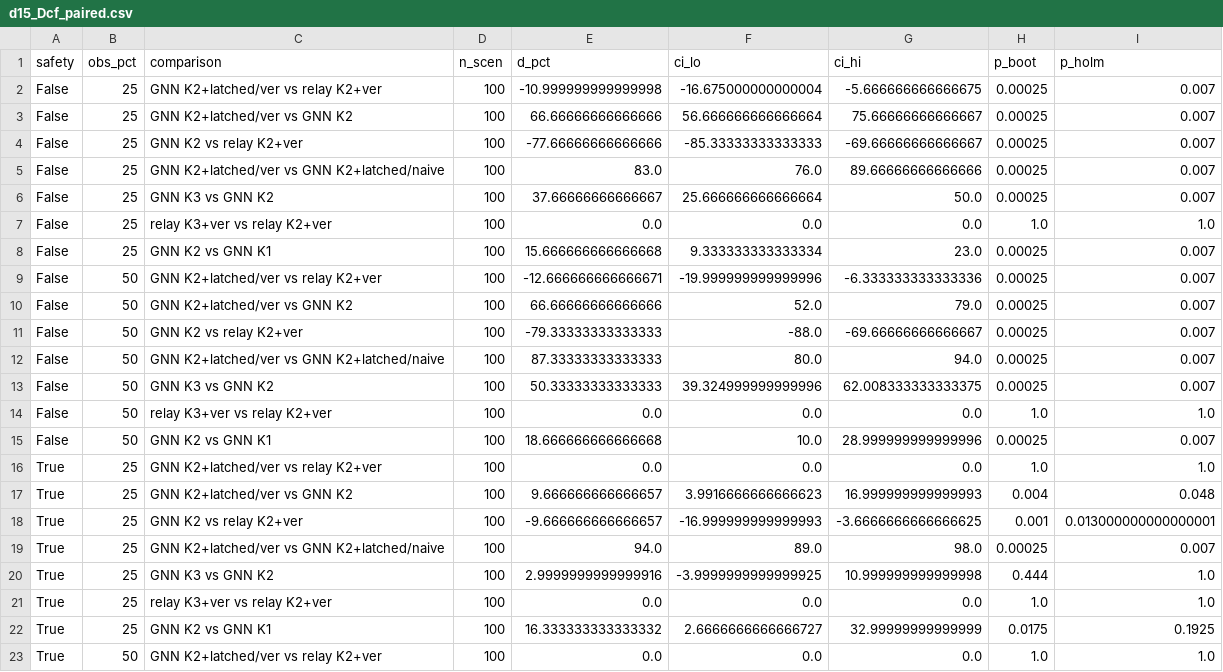
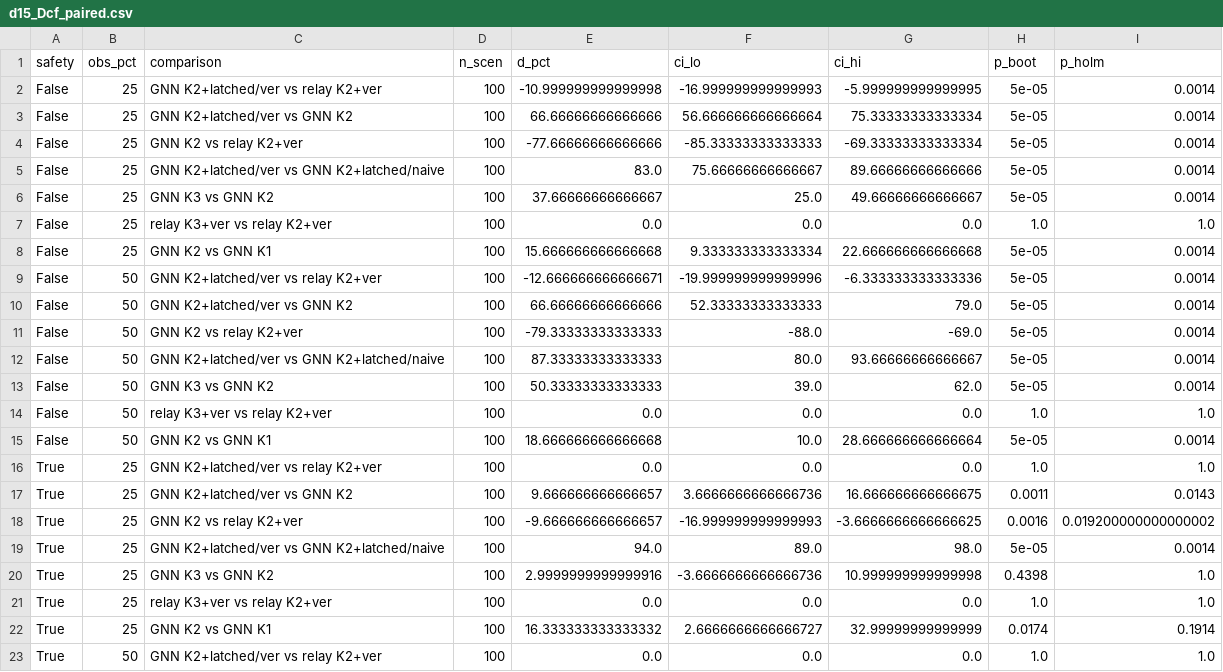
Before and after one commit to sahilpanchavishe/swarm-paper, a CSV file: results/d15_Dcf_paired.csv, drawn as a sheet; only a part is shown; the diff covers the shown part only.

```diff
--- a/results/d15_Dcf_paired.csv
+++ b/results/d15_Dcf_paired.csv
@@ -1,23 +1,23 @@
 safety,obs_pct,comparison,n_scen,d_pct,ci_lo,ci_hi,p_boot,p_holm
-False,25,GNN K2+latched/ver vs relay K2+ver,100,-10.999999999999998,-16.675000000000004,-5.666666666666675,0.00025,0.007
-False,25,GNN K2+latched/ver vs GNN K2,100,66.66666666666666,56.666666666666664,75.66666666666667,0.00025,0.007
-False,25,GNN K2 vs relay K2+ver,100,-77.66666666666666,-85.33333333333333,-69.66666666666667,0.00025,0.007
-False,25,GNN K2+latched/ver vs GNN K2+latched/naive,100,83.0,76.0,89.66666666666666,0.00025,0.007
-False,25,GNN K3 vs GNN K2,100,37.66666666666667,25.666666666666664,50.0,0.00025,0.007
+False,25,GNN K2+latched/ver vs relay K2+ver,100,-10.999999999999998,-16.999999999999993,-5.999999999999995,5e-05,0.0014
+False,25,GNN K2+latched/ver vs GNN K2,100,66.66666666666666,56.666666666666664,75.33333333333334,5e-05,0.0014
+False,25,GNN K2 vs relay K2+ver,100,-77.66666666666666,-85.33333333333333,-69.33333333333334,5e-05,0.0014
+False,25,GNN K2+latched/ver vs GNN K2+latched/naive,100,83.0,75.66666666666667,89.66666666666666,5e-05,0.0014
+False,25,GNN K3 vs GNN K2,100,37.66666666666667,25.0,49.66666666666667,5e-05,0.0014
 False,25,relay K3+ver vs relay K2+ver,100,0.0,0.0,0.0,1.0,1.0
-False,25,GNN K2 vs GNN K1,100,15.666666666666668,9.333333333333334,23.0,0.00025,0.007
-False,50,GNN K2+latched/ver vs relay K2+ver,100,-12.666666666666671,-19.999999999999996,-6.333333333333336,0.00025,0.007
-False,50,GNN K2+latched/ver vs GNN K2,100,66.66666666666666,52.0,79.0,0.00025,0.007
-False,50,GNN K2 vs relay K2+ver,100,-79.33333333333333,-88.0,-69.66666666666667,0.00025,0.007
-False,50,GNN K2+latched/ver vs GNN K2+latched/naive,100,87.33333333333333,80.0,94.0,0.00025,0.007
-False,50,GNN K3 vs GNN K2,100,50.33333333333333,39.324999999999996,62.008333333333375,0.00025,0.007
+False,25,GNN K2 vs GNN K1,100,15.666666666666668,9.333333333333334,22.666666666666668,5e-05,0.0014
+False,50,GNN K2+latched/ver vs relay K2+ver,100,-12.666666666666671,-19.999999999999996,-6.333333333333336,5e-05,0.0014
+False,50,GNN K2+latched/ver vs GNN K2,100,66.66666666666666,52.33333333333333,79.0,5e-05,0.0014
+False,50,GNN K2 vs relay K2+ver,100,-79.33333333333333,-88.0,-69.0,5e-05,0.0014
+False,50,GNN K2+latched/ver vs GNN K2+latched/naive,100,87.33333333333333,80.0,93.66666666666667,5e-05,0.0014
+False,50,GNN K3 vs GNN K2,100,50.33333333333333,39.0,62.0,5e-05,0.0014
 False,50,relay K3+ver vs relay K2+ver,100,0.0,0.0,0.0,1.0,1.0
-False,50,GNN K2 vs GNN K1,100,18.666666666666668,10.0,28.999999999999996,0.00025,0.007
+False,50,GNN K2 vs GNN K1,100,18.666666666666668,10.0,28.666666666666664,5e-05,0.0014
 True,25,GNN K2+latched/ver vs relay K2+ver,100,0.0,0.0,0.0,1.0,1.0
-True,25,GNN K2+latched/ver vs GNN K2,100,9.666666666666657,3.9916666666666623,16.999999999999993,0.004,0.048
-True,25,GNN K2 vs relay K2+ver,100,-9.666666666666657,-16.999999999999993,-3.6666666666666625,0.001,0.013000000000000001
-True,25,GNN K2+latched/ver vs GNN K2+latched/naive,100,94.0,89.0,98.0,0.00025,0.007
-True,25,GNN K3 vs GNN K2,100,2.9999999999999916,-3.9999999999999925,10.999999999999998,0.444,1.0
+True,25,GNN K2+latched/ver vs GNN K2,100,9.666666666666657,3.6666666666666736,16.666666666666675,0.0011,0.0143
+True,25,GNN K2 vs relay K2+ver,100,-9.666666666666657,-16.999999999999993,-3.6666666666666625,0.0016,0.019200000000000002
+True,25,GNN K2+latched/ver vs GNN K2+latched/naive,100,94.0,89.0,98.0,5e-05,0.0014
+True,25,GNN K3 vs GNN K2,100,2.9999999999999916,-3.6666666666666736,10.999999999999998,0.4398,1.0
 True,25,relay K3+ver vs relay K2+ver,100,0.0,0.0,0.0,1.0,1.0
-True,25,GNN K2 vs GNN K1,100,16.333333333333332,2.6666666666666727,32.99999999999999,0.0175,0.1925
+True,25,GNN K2 vs GNN K1,100,16.333333333333332,2.6666666666666727,32.99999999999999,0.0174,0.1914
 True,50,GNN K2+latched/ver vs relay K2+ver,100,0.0,0.0,0.0,1.0,1.0
```
Also changed, not shown: 11 edited cells elsewhere in this file, results/d15_Dfinal_paired.csv, results/d15_Ofinal_paired.csv, 28 other files.
